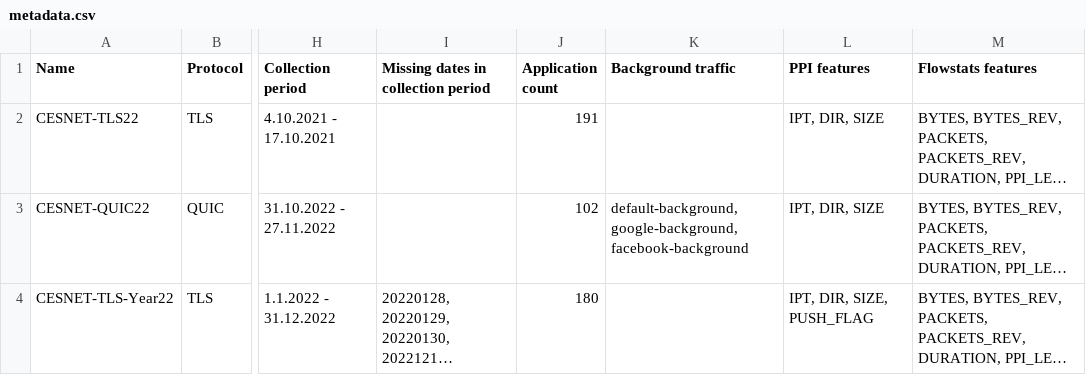
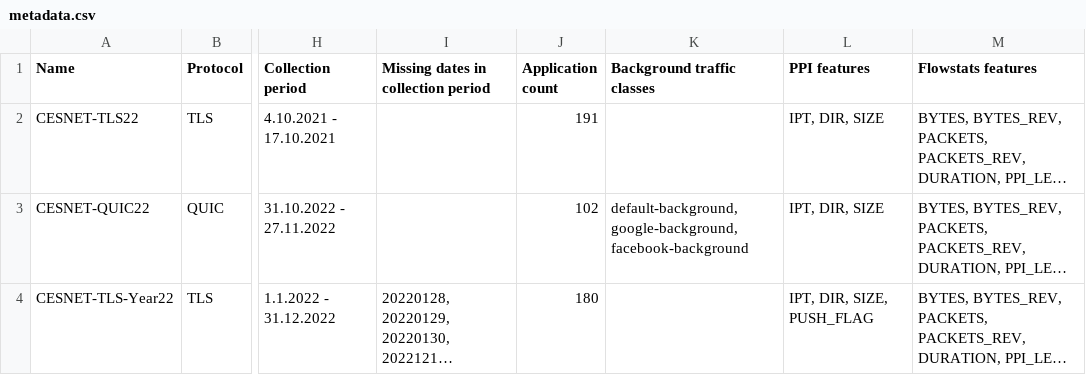
Before and after one commit to CESNET/cesnet-datazoo, a CSV file: cesnet_datazoo/datasets/metadata/metadata.csv, drawn as a sheet; only a part is shown, gaps mark what is left out; long unchanged cells end in …; the diff names each change by its address in the sheet, - before the commit and + after, or states it on an @@ line.

Commit message:
Major refactor for better integration with the new cesnet_models package

```diff
--- a/cesnet_datazoo/datasets/metadata/metadata.csv
+++ b/cesnet_datazoo/datasets/metadata/metadata.csv
-K1: Background traffic
+K1: Background traffic classes
```
Also changed, not shown: 9 other files.
